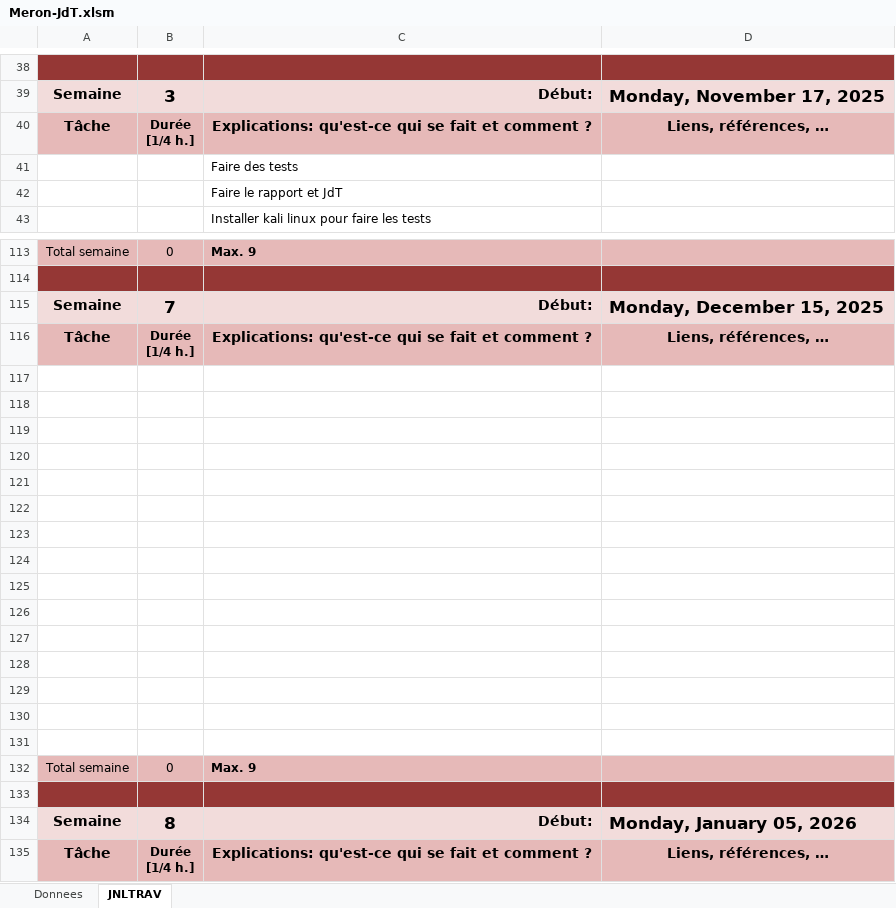
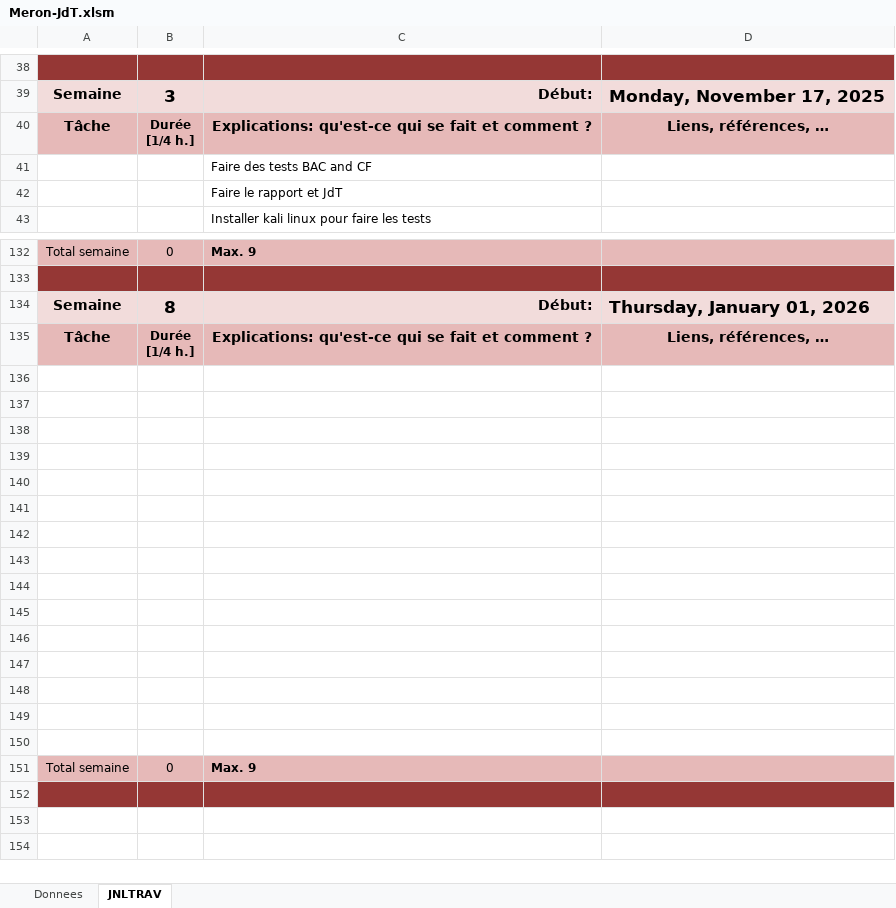
Before and after one commit to Meronada749/pm2etml-apps, an Excel workbook: x-docs/Meron-JdT.xlsm, sheet JNLTRAV, drawn as a sheet; only a part is shown, gaps mark what is left out; the shorter side is filled out with more unchanged rows; values as stored, in another font and other column widths than the file's, no borders; charts and pictures not drawn; removed rows and columns are numbered as before the commit, all else as after; the diff covers the shown part only; the diff names each change by its address in the sheet, - before the commit and + after, or states it on an @@ line.

```diff
--- a/x-docs/Meron-JdT.xlsm (sheet JNLTRAV)
+++ b/x-docs/Meron-JdT.xlsm (sheet JNLTRAV)
-C41: Faire des tests
+C41: Faire des tests BAC and CF
-row 115: Semaine | 7 | Début: | Monday, December 15, 2025
@@ row 116 moved to row 59: Tâche @@
-row 117: (empty)
-row 118: (empty)
-row 119: (empty)
-row 120: (empty)
-row 121: (empty)
-row 122: (empty)
-row 123: (empty)
-row 124: (empty)
-row 125: (empty)
-row 126: (empty)
-row 127: (empty)
-row 128: (empty)
-row 129: (empty)
-row 130: (empty)
-row 131: (empty)
-row 132: Total semaine | 0 | Max. 9
-row 133: (empty)
-D134: Monday, January 05, 2026
+D134: Thursday, January 01, 2026
```
Also changed, not shown: 18 added rows and 5 edited cells elsewhere in this sheet, formulas that keep their value, charts or pictures, 2 other files.
